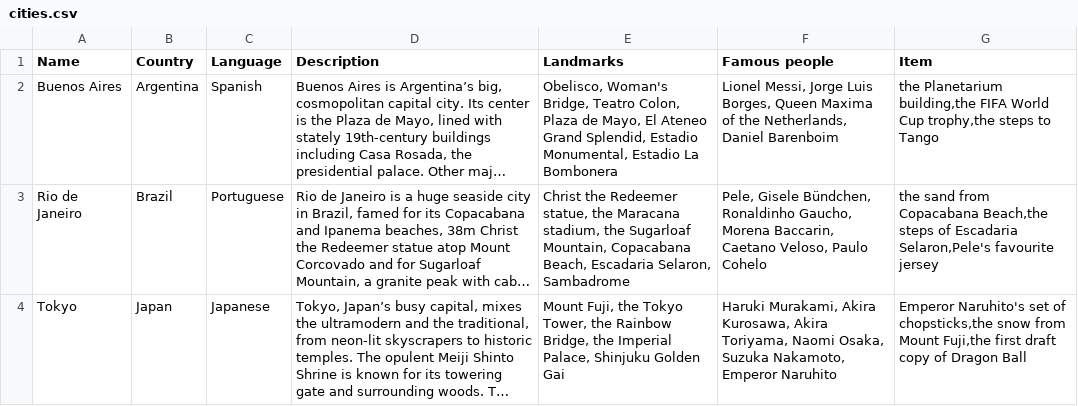
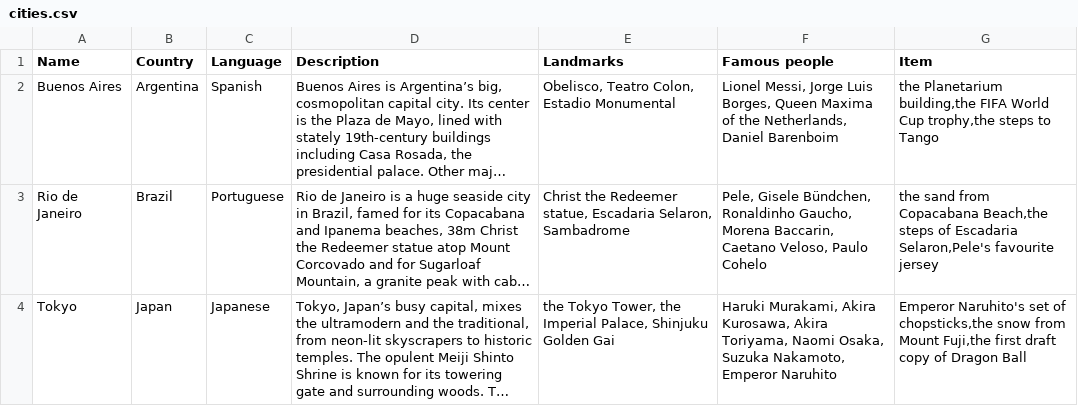
Before and after one commit to jbocciadev/PP3_Diego_Santacarmen, a CSV file: cities.csv, drawn as a sheet; long unchanged cells end in …; the diff names each change by its address in the sheet, - before the commit and + after, or states it on an @@ line.

```diff
--- a/cities.csv
+++ b/cities.csv
-E2 (Landmarks): Obelisco, Woman's Bridge, Teatro Colon, Plaza de Mayo, El Ateneo Grand Splendid, Estadio Monumental, Estadio La Bombonera
+E2 (Landmarks): Obelisco, Teatro Colon, Estadio Monumental
-E3 (Landmarks): …Redeemer statue, the Maracana stadium, the Sugarloaf Mountain, Copacabana Beach, Escadaria Selaron,…
+E3 (Landmarks): …Redeemer statue, Escadaria Selaron,…
-E4 (Landmarks): Mount Fuji, the Tokyo Tower, the Rainbow Bridge, the Imperial…
+E4 (Landmarks): the Tokyo Tower, the Imperial…
```
Also changed, not shown: 1 other file.
